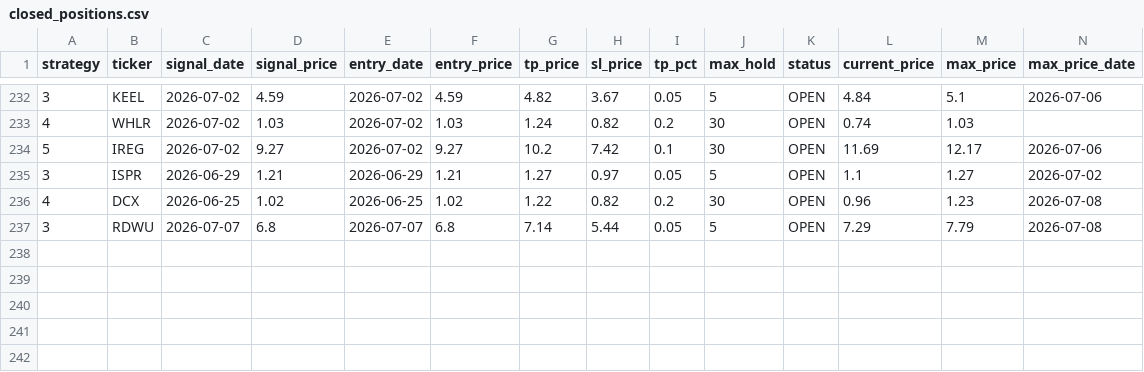
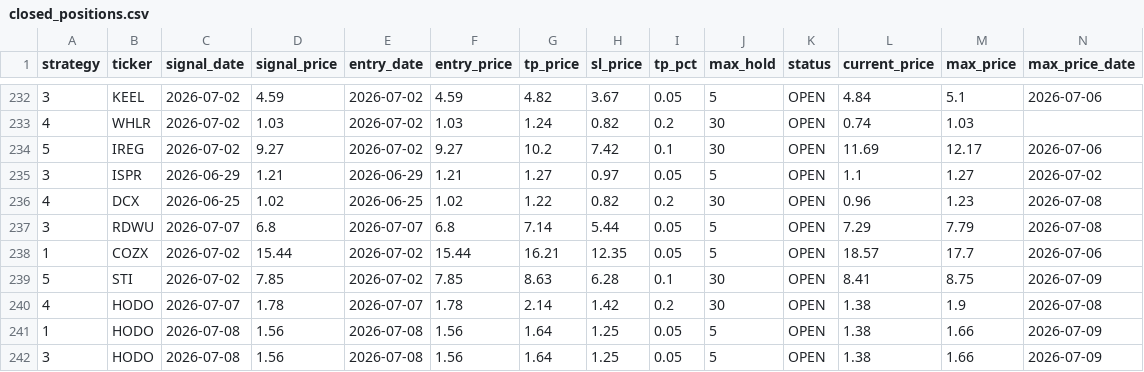
Before and after one commit to jayc950807/surge-scanner, a CSV file: data/closed_positions.csv, drawn as a sheet; only a part is shown, gaps mark what is left out; rows hold the shown columns only; the diff names each change by its address in the sheet, - before the commit and + after, or states it on an @@ line.

```diff
--- a/data/closed_positions.csv
+++ b/data/closed_positions.csv
+row 238: 1 | COZX | 2026-07-02 | 15.44 | 2026-07-02 | 15.44 | 16.21 | 12.35 | 0.05 | 5 | OPEN | 18.57 | 17.7 | 2026-07-06
+row 239: 5 | STI | 2026-07-02 | 7.85 | 2026-07-02 | 7.85 | 8.63 | 6.28 | 0.1 | 30 | OPEN | 8.41 | 8.75 | 2026-07-09
+row 240: 4 | HODO | 2026-07-07 | 1.78 | 2026-07-07 | 1.78 | 2.14 | 1.42 | 0.2 | 30 | OPEN | 1.38 | 1.9 | 2026-07-08
+row 241: 1 | HODO | 2026-07-08 | 1.56 | 2026-07-08 | 1.56 | 1.64 | 1.25 | 0.05 | 5 | OPEN | 1.38 | 1.66 | 2026-07-09
+row 242: 3 | HODO | 2026-07-08 | 1.56 | 2026-07-08 | 1.56 | 1.64 | 1.25 | 0.05 | 5 | OPEN | 1.38 | 1.66 | 2026-07-09
```
Also changed, not shown: data/history.csv, data/open_positions.csv, 3 other files.
